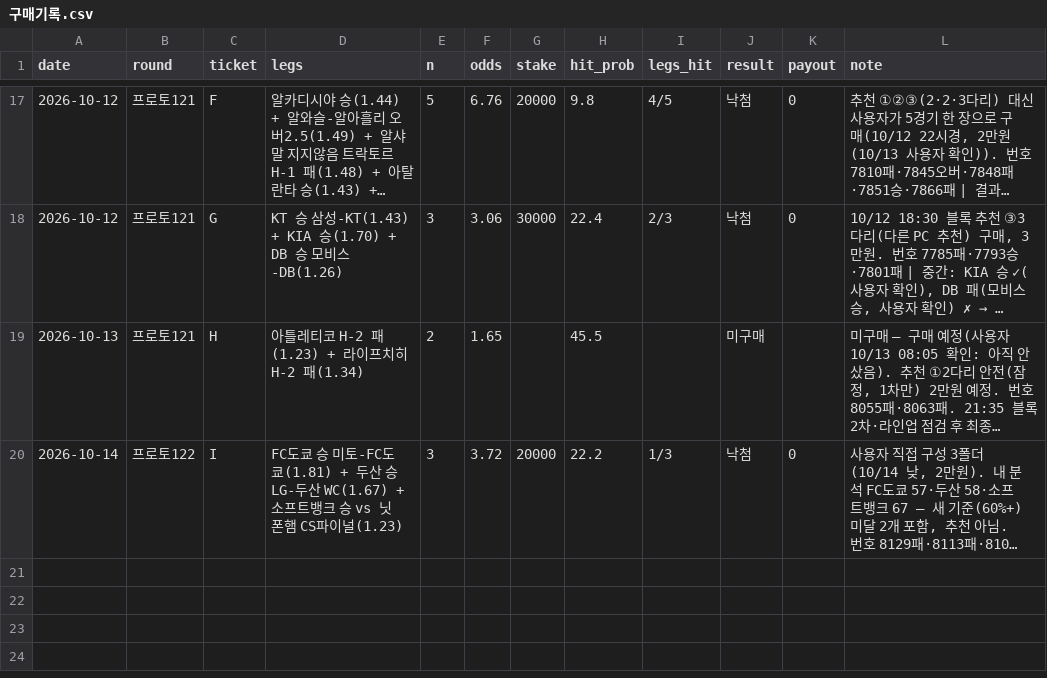
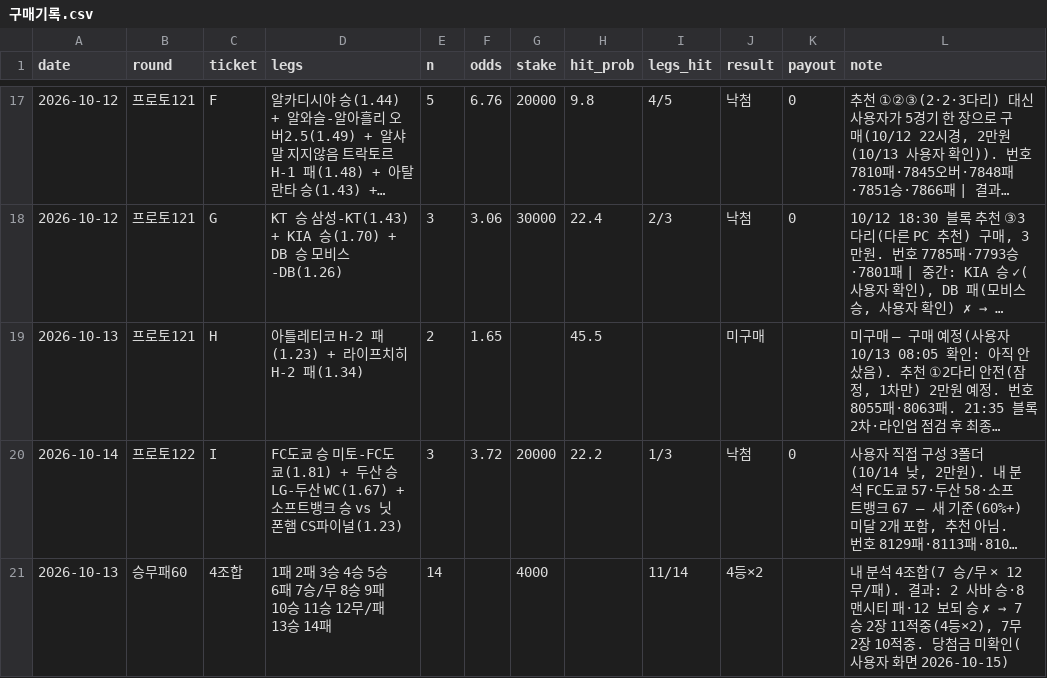
Before and after one commit to Mrzero-00/ai-playground, a CSV file: 승부예측 프로그램/구매기록.csv, drawn as a sheet; only a part is shown, gaps mark what is left out; long unchanged cells end in …; the diff names each change by its address in the sheet, - before the commit and + after, or states it on an @@ line.

```diff
--- a/승부예측 프로그램/구매기록.csv
+++ b/승부예측 프로그램/구매기록.csv
+row 21: 2026-10-13 | 승무패60 | 4조합 | 1패 2패 3승 4승 5승 6패 7승/무 8승 9패 10승 11승 12무/패 13승 14패 | 14 |  | 4000 |  | 11/14 | 4등×2 |  | 내 분석 4조합(7 승/무 × 12 무/패). 결과: 2 사바 승·8 맨시티 패·12 보되 승 ✗ → 7승 2장 11적중(4등×2), 7무 2장 10적중. 당첨금 미확인(사용자 화면 2026-10-15)
```
Also changed, not shown: 1 other file.
